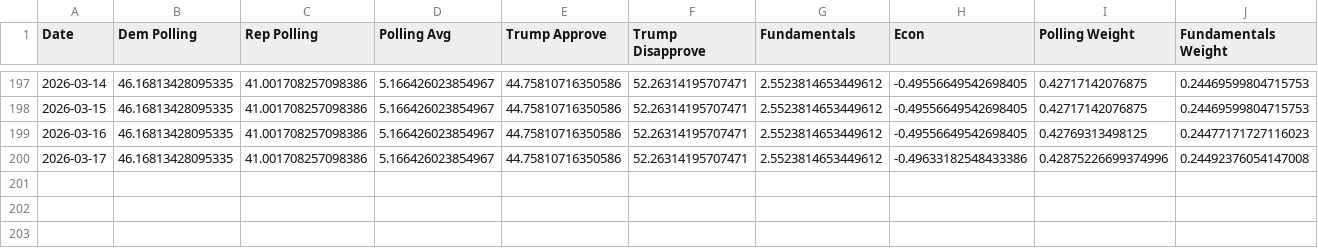
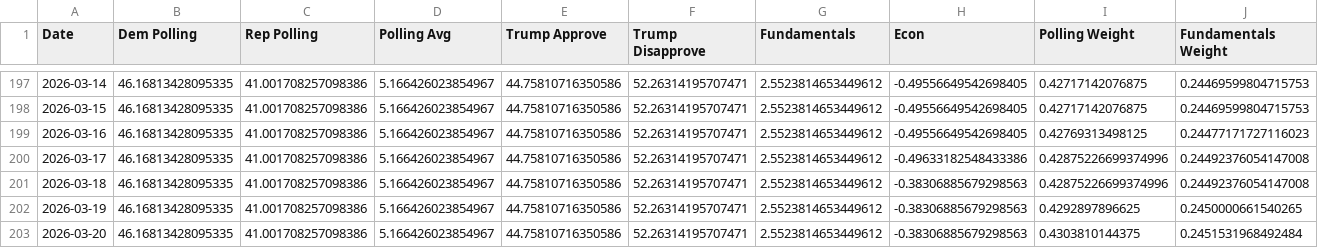
Before and after one commit to MapWiseResearch/forecast_data, a CSV file: 26midterms/gcb_toplines.csv, drawn as a sheet; only a part is shown, gaps mark what is left out; rows hold the shown columns only; the diff names each change by its address in the sheet, - before the commit and + after, or states it on an @@ line.

```diff
--- a/26midterms/gcb_toplines.csv
+++ b/26midterms/gcb_toplines.csv
+row 201: 2026-03-18 | 46.16813428095335 | 41.001708257098386 | 5.166426023854967 | 44.75810716350586 | 52.26314195707471 | 2.5523814653449612 | -0.38306885679298563 | 0.42875226699374996 | 0.24492376054147008
+row 202: 2026-03-19 | 46.16813428095335 | 41.001708257098386 | 5.166426023854967 | 44.75810716350586 | 52.26314195707471 | 2.5523814653449612 | -0.38306885679298563 | 0.4292897896625 | 0.2450000661540265
+row 203: 2026-03-20 | 46.16813428095335 | 41.001708257098386 | 5.166426023854967 | 44.75810716350586 | 52.26314195707471 | 2.5523814653449612 | -0.38306885679298563 | 0.4303810144375 | 0.2451531968492484
```
Also changed, not shown: 26midterms/26currentsim.csv, 26midterms/26master.csv, 6 other files.
